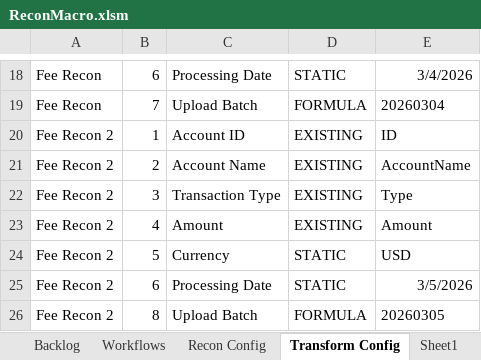
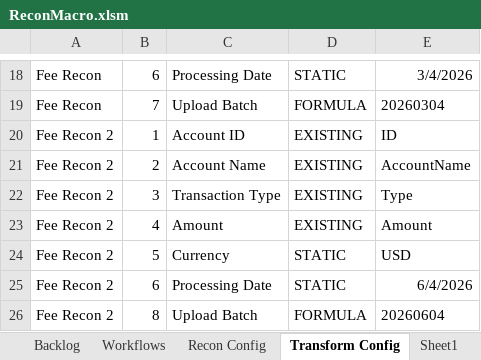
Before and after one commit to john-watt-com/windowsforms-recon, an Excel workbook: ExcelVBA/ReconMacro.xlsm, sheet Transform Config, drawn as a sheet; only a part is shown, gaps mark what is left out; values as stored, in another font and other column widths than the file's, no borders; charts and pictures and table styles not drawn; the diff names each change by its address in the sheet, - before the commit and + after, or states it on an @@ line.

```diff
--- a/ExcelVBA/ReconMacro.xlsm (sheet Transform Config)
+++ b/ExcelVBA/ReconMacro.xlsm (sheet Transform Config)
-E25: 3/5/2026
+E25: 6/4/2026
-E26: 20260305
+E26: 20260604
```
Also changed, not shown: sheet Activity Log, other sheet tabs, 1 other file.
